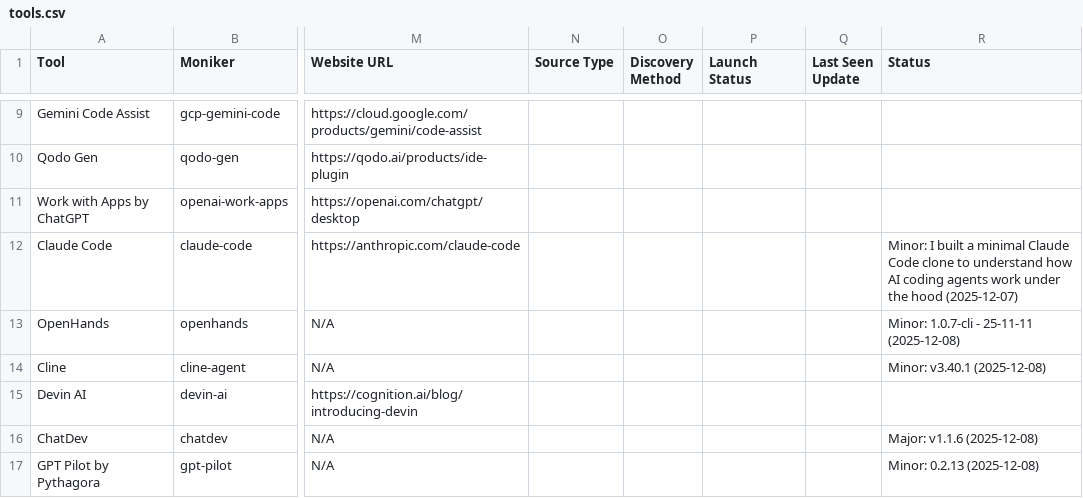
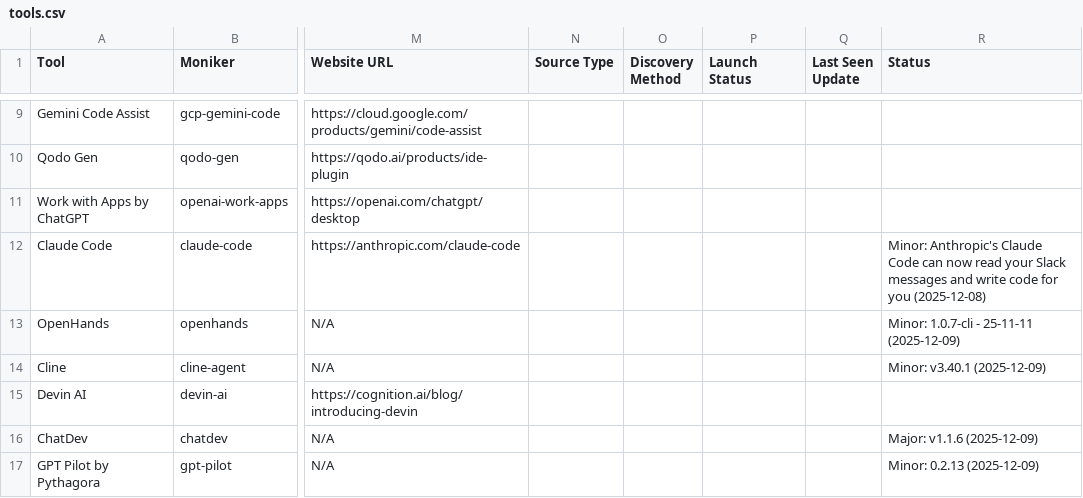
Before and after one commit to uberpu-ntiva/prindle-sprick-ai, a CSV file: data/tools.csv, drawn as a sheet; only a part is shown, gaps mark what is left out; the diff covers the shown part only; the diff names each change by its address in the sheet, - before the commit and + after, or states it on an @@ line.

```diff
--- a/data/tools.csv
+++ b/data/tools.csv
-R12 (Status): Minor: I built a minimal Claude Code clone to understand how AI coding agents work under the hood (2025-12-07)
+R12 (Status): Minor: Anthropic's Claude Code can now read your Slack messages and write code for you (2025-12-08)
-R13 (Status): Minor: 1.0.7-cli - 25-11-11 (2025-12-08)
+R13 (Status): Minor: 1.0.7-cli - 25-11-11 (2025-12-09)
-R14 (Status): Minor: v3.40.1 (2025-12-08)
+R14 (Status): Minor: v3.40.1 (2025-12-09)
-R16 (Status): Major: v1.1.6 (2025-12-08)
+R16 (Status): Major: v1.1.6 (2025-12-09)
-R17 (Status): Minor: 0.2.13 (2025-12-08)
+R17 (Status): Minor: 0.2.13 (2025-12-09)
```
Also changed, not shown: 5 added rows and 5 edited cells elsewhere in this file, 10 other files.
